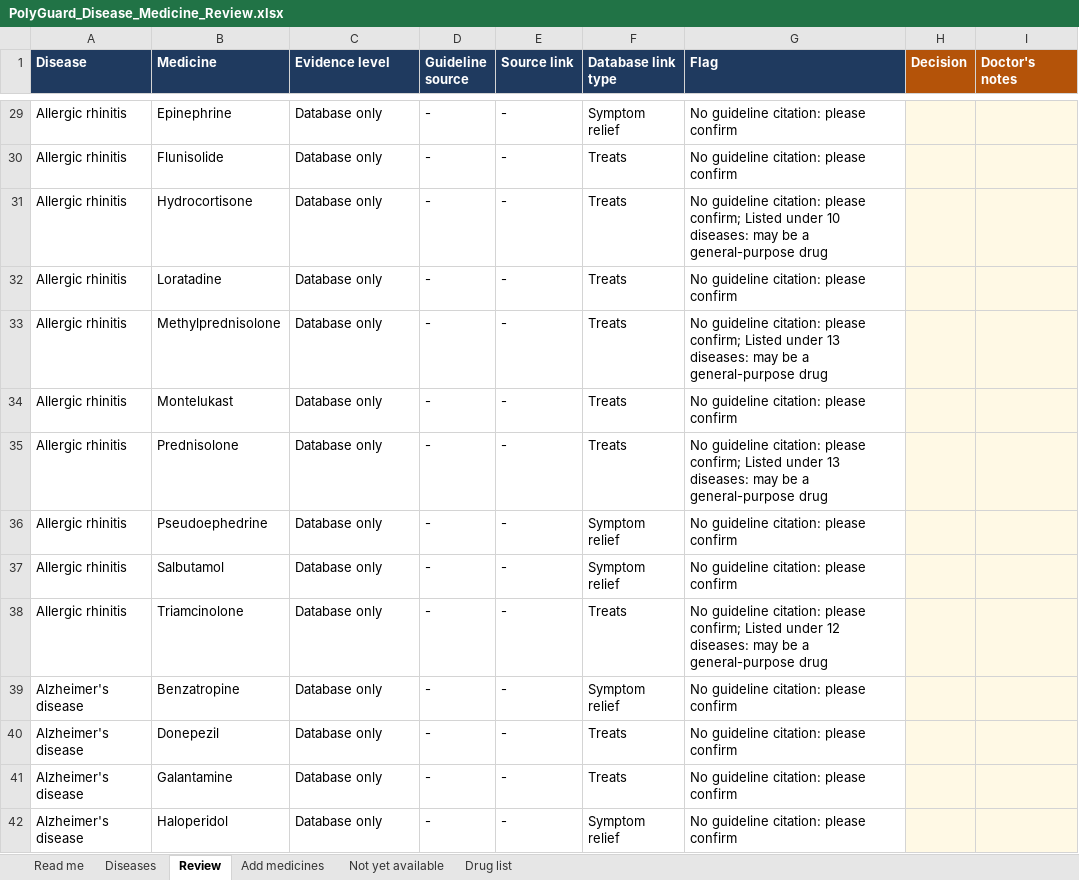
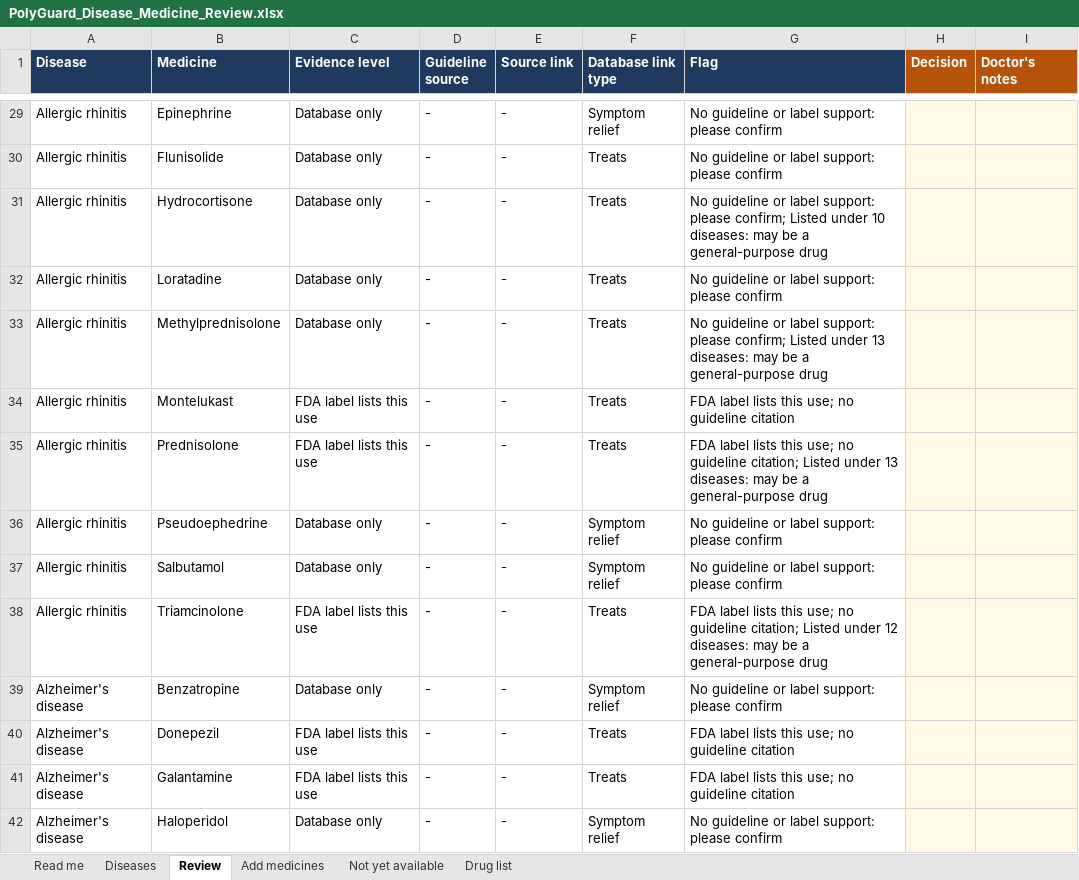
Before and after one commit to amy-25flip/Polypharmacy, an Excel workbook: doctor_review/PolyGuard_Disease_Medicine_Review.xlsx, sheet Review, drawn as a sheet; only a part is shown, gaps mark what is left out; values as stored, in another font and other column widths than the file's, no borders; conditional formats not drawn; the diff covers the shown part only; the diff names each change by its address in the sheet, - before the commit and + after, or states it on an @@ line.

Commit message:
Add FDA label evidence, patient factors, and a tested No reaction rule
Measures how often No reaction would hide a real interaction (held-out test) and tightens
the rule: an unreliable estimate is never shown as No reaction, and an FDA label naming the
pair blocks it. Real Major pairs wrongly shown as No reaction fall from 24% to 7%; the
figures are on the transparency page.

openFDA label text (565 drugs) gives pair-specific sentences and named effects, and
corroborates disease-medicine lists (database-only rows 995 -> 677). Adds an optional
age and kidney-function box with sourced cautions, 23 Indian brand names for the new
drugs, a self-host watchdog, deployment notes, and a usability session script.

```diff
--- a/doctor_review/PolyGuard_Disease_Medicine_Review.xlsx (sheet Review)
+++ b/doctor_review/PolyGuard_Disease_Medicine_Review.xlsx (sheet Review)
-G29:G30 (Flag): No guideline citation: please confirm
+G29:G30 (Flag): No guideline or label support: please confirm
-G31 (Flag): No guideline citation: please confirm;…
+G31 (Flag): No guideline or label support: please confirm;…
-G32 (Flag): No guideline citation: please confirm
+G32 (Flag): No guideline or label support: please confirm
-G33 (Flag): No guideline citation: please confirm;…
+G33 (Flag): No guideline or label support: please confirm;…
-C34:C35 (Evidence level): Database only
+C34:C35 (Evidence level): FDA label lists this use
-G34 (Flag): No guideline citation: please confirm
+G34 (Flag): FDA label lists this use; no guideline citation
-G35 (Flag): No guideline citation: please confirm; Listed under…
+G35 (Flag): FDA label lists this use; no guideline citation; Listed under…
-G36:G37 (Flag): No guideline citation: please confirm
+G36:G37 (Flag): No guideline or label support: please confirm
-C38 (Evidence level): Database only
+C38 (Evidence level): FDA label lists this use
-G38 (Flag): No guideline citation: please confirm; Listed under…
+G38 (Flag): FDA label lists this use; no guideline citation; Listed under…
-G39 (Flag): No guideline citation: please confirm
+G39 (Flag): No guideline or label support: please confirm
-C40:C41 (Evidence level): Database only
+C40:C41 (Evidence level): FDA label lists this use
-G40:G41 (Flag): No guideline citation: please confirm
+G40:G41 (Flag): FDA label lists this use; no guideline citation
-G42 (Flag): No guideline citation: please confirm
+G42 (Flag): No guideline or label support: please confirm
```
Also changed, not shown: 1360 edited cells elsewhere in this sheet, sheet Diseases, sheet Read me, 32 other files.
